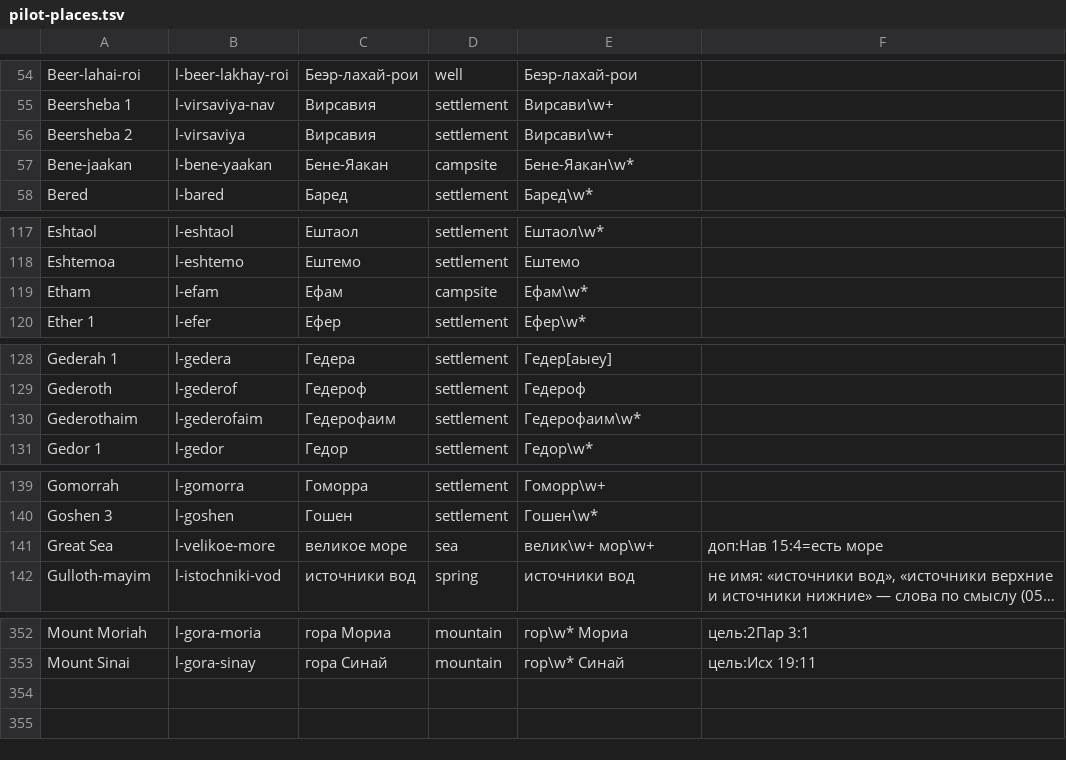
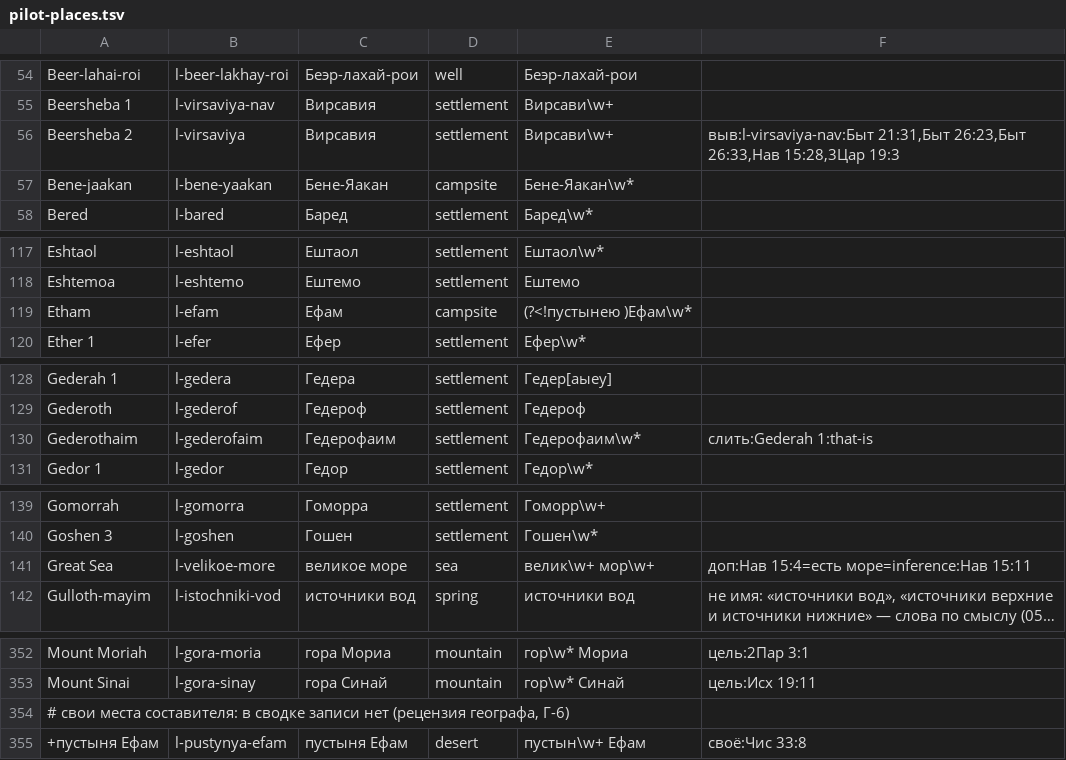
Before and after one commit to nextstepwithjesus-commits/mappable, a TSV file: data/places/pilot-places.tsv, drawn as a sheet; only a part is shown, gaps mark what is left out; long unchanged cells end in …; the diff covers the shown part only; the diff names each change by its address in the sheet, - before the commit and + after, or states it on an @@ line.

```diff
--- a/data/places/pilot-places.tsv
+++ b/data/places/pilot-places.tsv
-F56: (empty)
+F56: выв:l-virsaviya-nav:Быт 21:31,Быт 26:23,Быт 26:33,Нав 15:28,3Цар 19:3
-E119: Ефам\w*
+E119: (?<!пустынею )Ефам\w*
-F130: (empty)
+F130: слить:Gederah 1:that-is
-F141: доп:Нав 15:4=есть море
+F141: доп:Нав 15:4=есть море=inference:Нав 15:11
+row 354: # свои места составителя: в сводке записи нет (рецензия географа, Г-6)
+row 355: +пустыня Ефам | l-pustynya-efam | пустыня Ефам | desert | пустын\w+ Ефам | своё:Чис 33:8
```
Also changed, not shown: 3 edited cells elsewhere in this file, data/places/pilot-name-rules.tsv, 17 other files.
